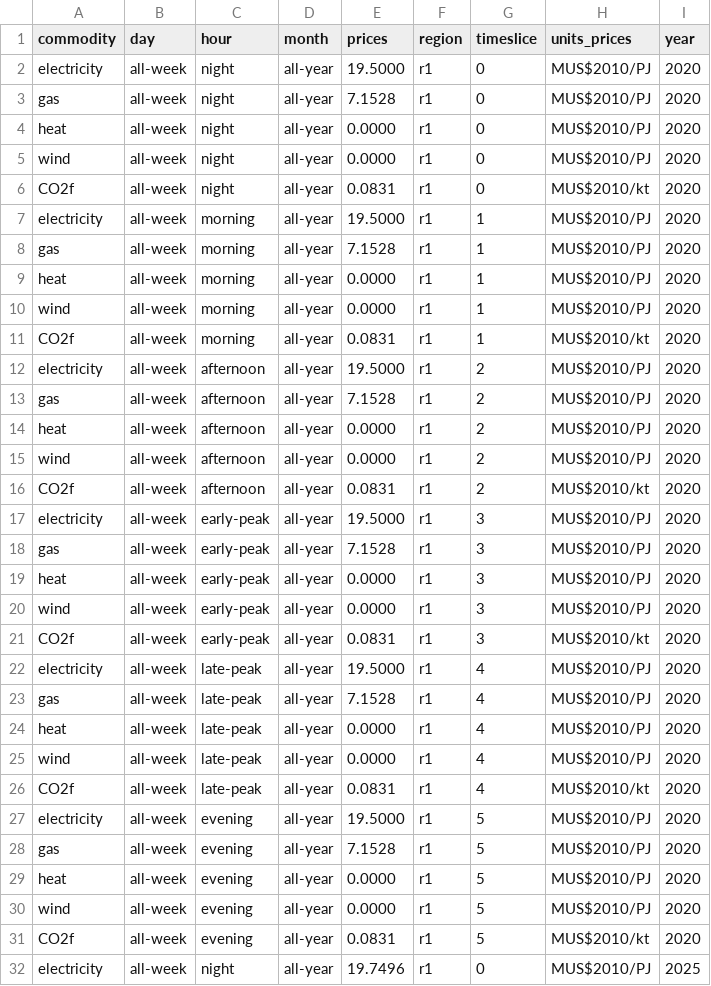
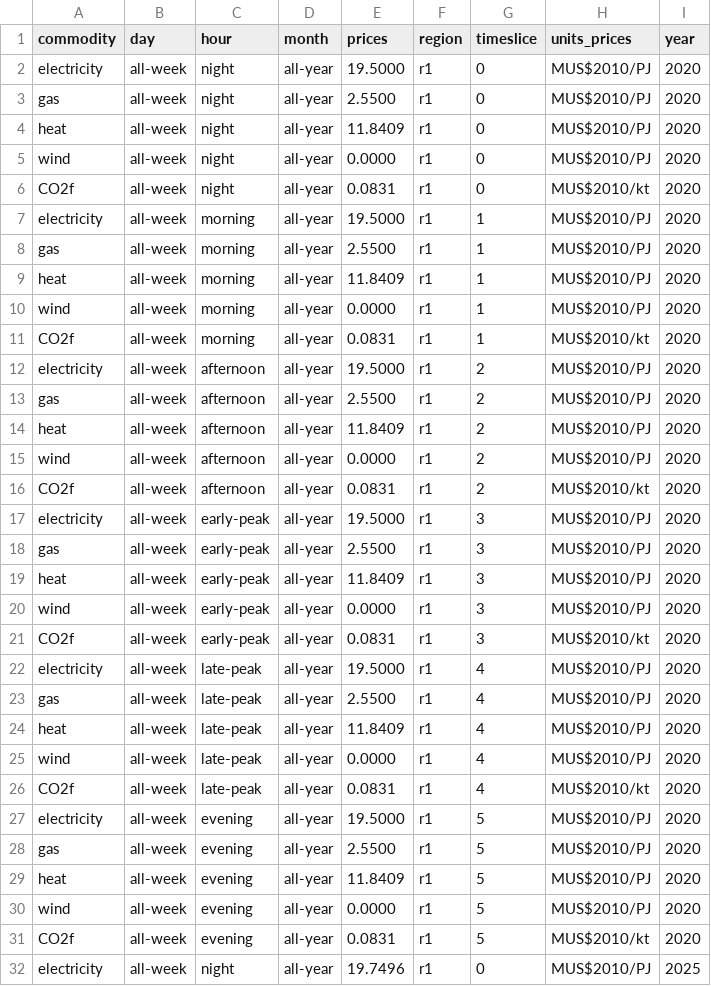
Before and after one commit to EnergySystemsModellingLab/MUSE_OS, a CSV file: docs/tutorial-code/add-agent/1-single-objective/Results/MCAPrices.csv, drawn as a sheet; only a part is shown.

Commit message:
Update results files

```diff
--- a/docs/tutorial-code/add-agent/1-single-objective/Results/MCAPrices.csv
+++ b/docs/tutorial-code/add-agent/1-single-objective/Results/MCAPrices.csv
@@ -2,4 +2,4 @@ commodity,day,hour,month,prices,region,timeslice,units_prices,year
 electricity,all-week,night,all-year,19.5000,r1,0,MUS$2010/PJ,2020
-gas,all-week,night,all-year,7.1528,r1,0,MUS$2010/PJ,2020
-heat,all-week,night,all-year,0.0000,r1,0,MUS$2010/PJ,2020
+gas,all-week,night,all-year,2.5500,r1,0,MUS$2010/PJ,2020
+heat,all-week,night,all-year,11.8409,r1,0,MUS$2010/PJ,2020
 wind,all-week,night,all-year,0.0000,r1,0,MUS$2010/PJ,2020
@@ -7,4 +7,4 @@ CO2f,all-week,night,all-year,0.0831,r1,0,MUS$2010/kt,2020
 electricity,all-week,morning,all-year,19.5000,r1,1,MUS$2010/PJ,2020
-gas,all-week,morning,all-year,7.1528,r1,1,MUS$2010/PJ,2020
-heat,all-week,morning,all-year,0.0000,r1,1,MUS$2010/PJ,2020
+gas,all-week,morning,all-year,2.5500,r1,1,MUS$2010/PJ,2020
+heat,all-week,morning,all-year,11.8409,r1,1,MUS$2010/PJ,2020
 wind,all-week,morning,all-year,0.0000,r1,1,MUS$2010/PJ,2020
@@ -12,4 +12,4 @@ CO2f,all-week,morning,all-year,0.0831,r1,1,MUS$2010/kt,2020
 electricity,all-week,afternoon,all-year,19.5000,r1,2,MUS$2010/PJ,2020
-gas,all-week,afternoon,all-year,7.1528,r1,2,MUS$2010/PJ,2020
-heat,all-week,afternoon,all-year,0.0000,r1,2,MUS$2010/PJ,2020
+gas,all-week,afternoon,all-year,2.5500,r1,2,MUS$2010/PJ,2020
+heat,all-week,afternoon,all-year,11.8409,r1,2,MUS$2010/PJ,2020
 wind,all-week,afternoon,all-year,0.0000,r1,2,MUS$2010/PJ,2020
@@ -17,4 +17,4 @@ CO2f,all-week,afternoon,all-year,0.0831,r1,2,MUS$2010/kt,2020
 electricity,all-week,early-peak,all-year,19.5000,r1,3,MUS$2010/PJ,2020
-gas,all-week,early-peak,all-year,7.1528,r1,3,MUS$2010/PJ,2020
-heat,all-week,early-peak,all-year,0.0000,r1,3,MUS$2010/PJ,2020
+gas,all-week,early-peak,all-year,2.5500,r1,3,MUS$2010/PJ,2020
+heat,all-week,early-peak,all-year,11.8409,r1,3,MUS$2010/PJ,2020
 wind,all-week,early-peak,all-year,0.0000,r1,3,MUS$2010/PJ,2020
@@ -22,4 +22,4 @@ CO2f,all-week,early-peak,all-year,0.0831,r1,3,MUS$2010/kt,2020
 electricity,all-week,late-peak,all-year,19.5000,r1,4,MUS$2010/PJ,2020
-gas,all-week,late-peak,all-year,7.1528,r1,4,MUS$2010/PJ,2020
-heat,all-week,late-peak,all-year,0.0000,r1,4,MUS$2010/PJ,2020
+gas,all-week,late-peak,all-year,2.5500,r1,4,MUS$2010/PJ,2020
+heat,all-week,late-peak,all-year,11.8409,r1,4,MUS$2010/PJ,2020
 wind,all-week,late-peak,all-year,0.0000,r1,4,MUS$2010/PJ,2020
@@ -27,4 +27,4 @@ CO2f,all-week,late-peak,all-year,0.0831,r1,4,MUS$2010/kt,2020
 electricity,all-week,evening,all-year,19.5000,r1,5,MUS$2010/PJ,2020
-gas,all-week,evening,all-year,7.1528,r1,5,MUS$2010/PJ,2020
-heat,all-week,evening,all-year,0.0000,r1,5,MUS$2010/PJ,2020
+gas,all-week,evening,all-year,2.5500,r1,5,MUS$2010/PJ,2020
+heat,all-week,evening,all-year,11.8409,r1,5,MUS$2010/PJ,2020
 wind,all-week,evening,all-year,0.0000,r1,5,MUS$2010/PJ,2020
```
Also changed, not shown: docs/tutorial-code/add-agent/2-multiple-objective/Results/MCAPrices.csv, 10 other files.
